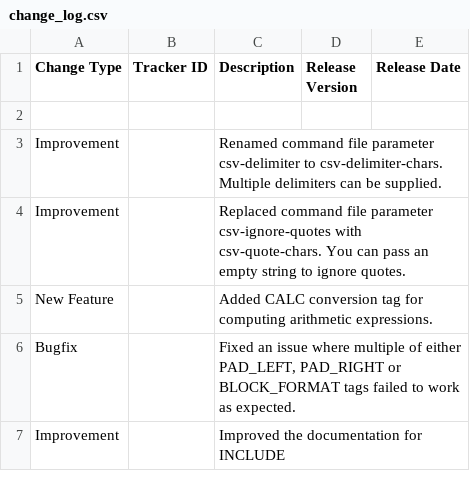
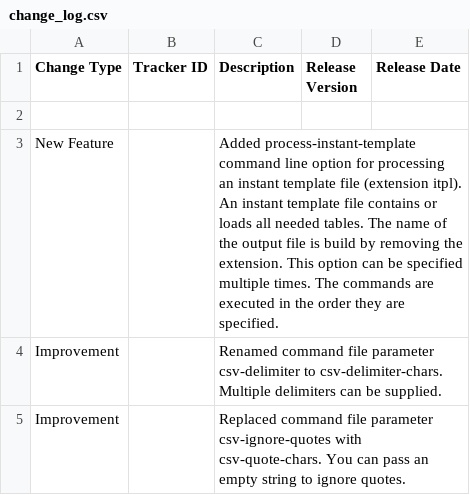
Before and after one commit to squeakycode/code-creation-kit, a CSV file: docsource/change_log.csv, drawn as a sheet; only a part is shown; the shorter side is filled out with more unchanged rows.

```diff
--- a/docsource/change_log.csv
+++ b/docsource/change_log.csv
@@ -2,2 +2,3 @@ Change Type;Tracker ID;Description;Release Version;Release Date
 ;;;;
+New Feature;;Added process-instant-template command line option for processing an instant template file (extension itpl). An instant template file contains or loads all needed tables. The name of the output file is build by removing the extension. This option can be specified multiple times. The commands are executed in the order they are specified.;;
 Improvement;;Renamed command file parameter csv-delimiter to csv-delimiter-chars. Multiple delimiters can be supplied.;;
```
Also changed, not shown: implementation/CCommandLineParser.csv, 8 other files.
